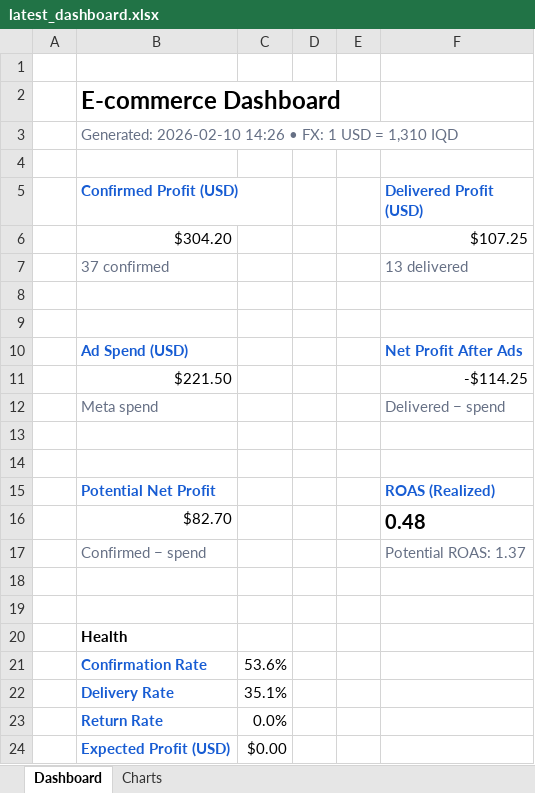
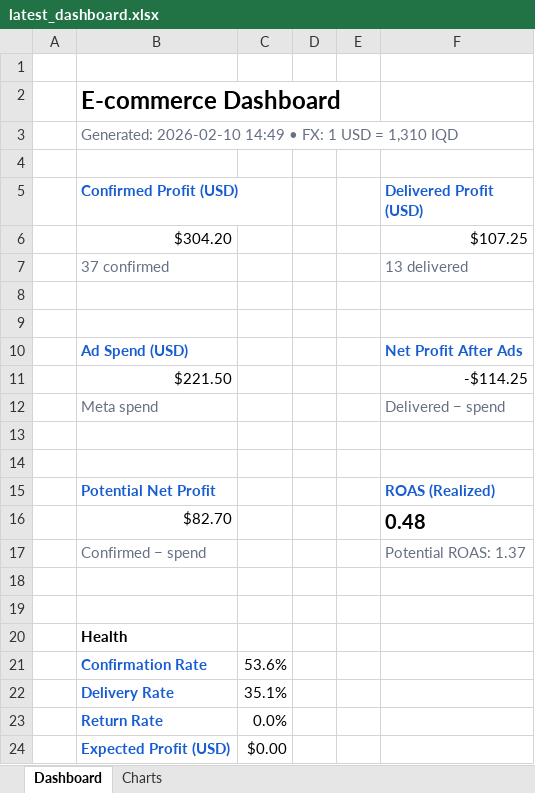
Before and after one commit to Yahya-Regragui/ecomweb, an Excel workbook: data/latest_dashboard.xlsx, sheet Dashboard, drawn as a sheet; values as stored, in another font and other column widths than the file's, no borders; the diff names each change by its address in the sheet, - before the commit and + after, or states it on an @@ line.

Commit message:
Update latest Excel dashboard (2026-02-10 14:49)

```diff
--- a/data/latest_dashboard.xlsx (sheet Dashboard)
+++ b/data/latest_dashboard.xlsx (sheet Dashboard)
-B3 (Confirmed Profit (USD)): Generated: 2026-02-10 14:26 • FX:…
+B3 (Confirmed Profit (USD)): Generated: 2026-02-10 14:49 • FX:…
```
